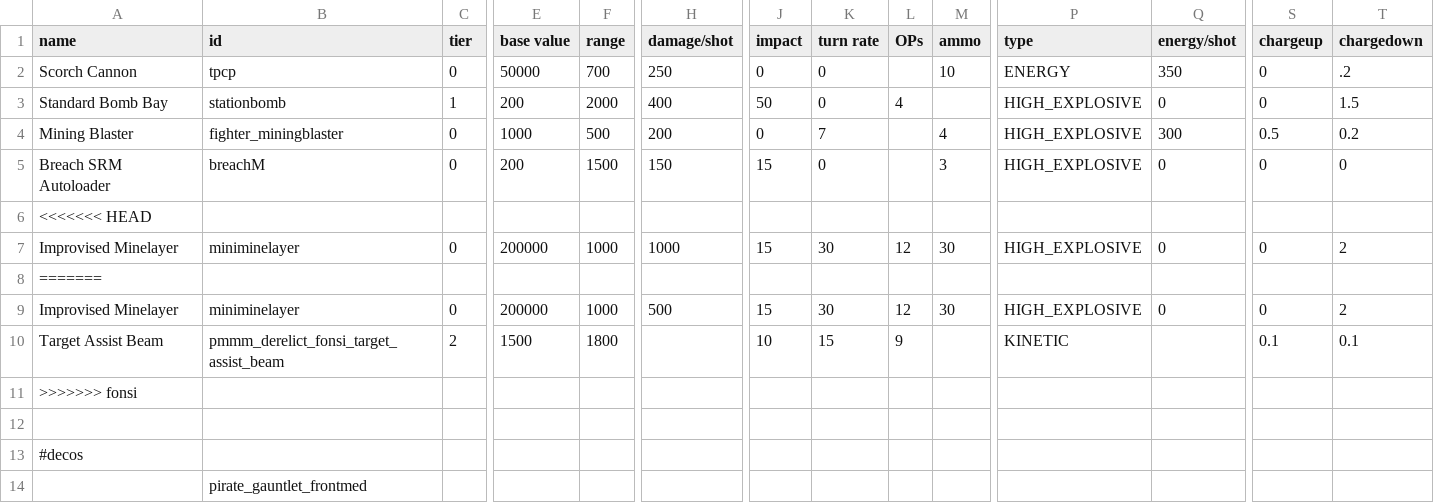
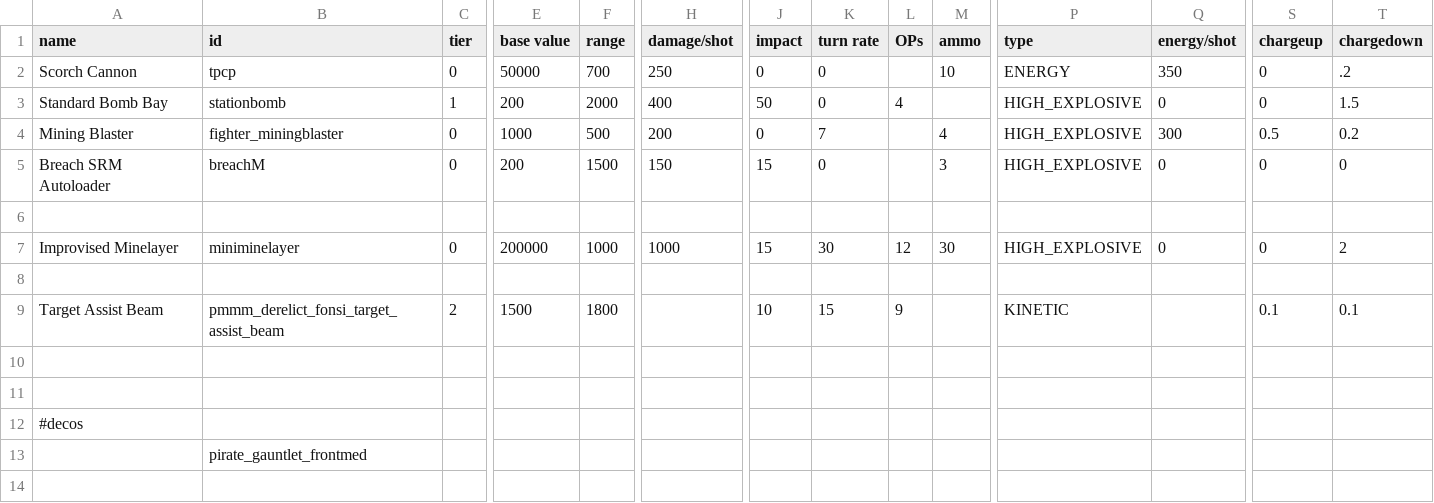
Before and after one commit to MiniDeth3/PMMM, a CSV file: data/weapons/weapon_data.csv, drawn as a sheet; only a part is shown, gaps mark what is left out; removed rows and columns are numbered as before the commit, all else as after; rows hold the shown columns only; the diff names each change by its address in the sheet, - before the commit and + after, or states it on an @@ line.

Commit message:
fix malformed weapon_data.csv

```diff
--- a/data/weapons/weapon_data.csv
+++ b/data/weapons/weapon_data.csv
-A6 (name): <<<<<<< HEAD
+A6 (name): (empty)
-A8 (name): =======
+A8 (name): (empty)
-row 9: Improvised Minelayer | miniminelayer | 0 | 200000 | 1000 | 500 | 15 | 30 | 12 | 30 | HIGH_EXPLOSIVE | 0 | 0 | 2
-A10 (name): >>>>>>> fonsi
+A10 (name): (empty)
```
